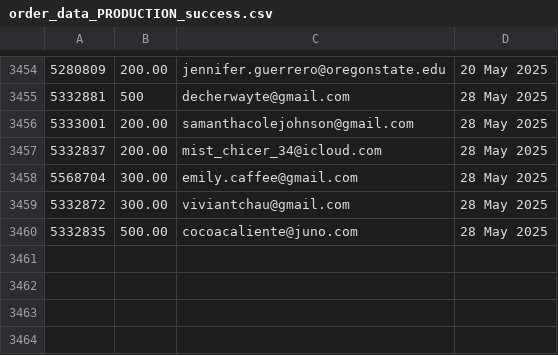
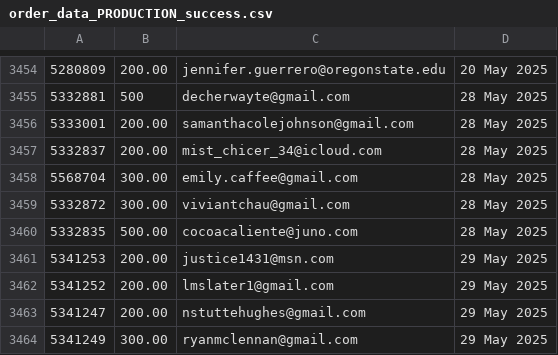
Before and after one commit to jdeck88/ffcsa_scripts, a CSV file: localline/data/order_data_PRODUCTION_success.csv, drawn as a sheet; only a part is shown, gaps mark what is left out; the diff names each change by its address in the sheet, - before the commit and + after, or states it on an @@ line.

Commit message:
Update data files

```diff
--- a/localline/data/order_data_PRODUCTION_success.csv
+++ b/localline/data/order_data_PRODUCTION_success.csv
+row 3461: 5341253 | 200.00 | justice1431@msn.com | 29 May 2025
+row 3462: 5341252 | 200.00 | lmslater1@gmail.com | 29 May 2025
+row 3463: 5341247 | 200.00 | nstuttehughes@gmail.com | 29 May 2025
+row 3464: 5341249 | 300.00 | ryanmclennan@gmail.com | 29 May 2025
```
Also changed, not shown: localline/data/order_data_PRODUCTION_fail.csv.
